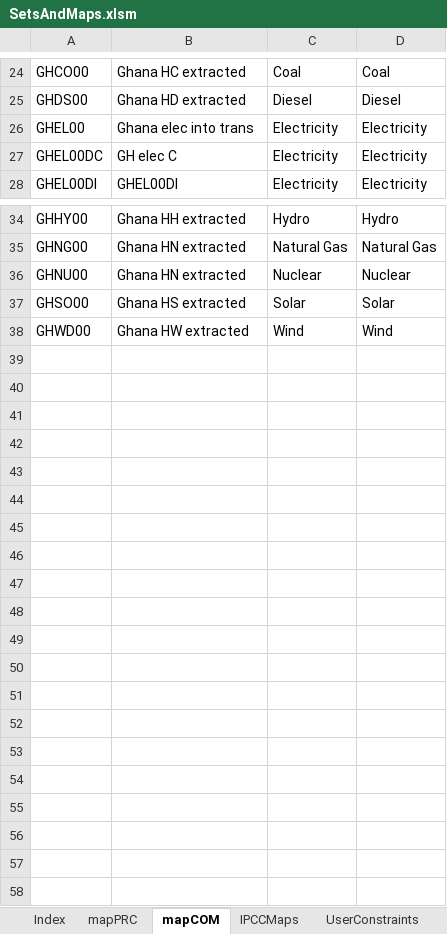
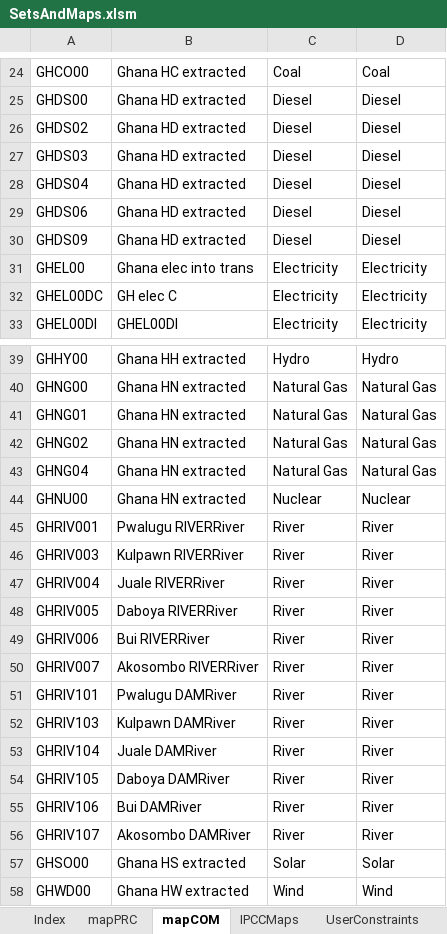
Before and after one commit to alisonERC/GHATIMGE, an Excel workbook: SetsAndMaps/SetsAndMaps.xlsm, sheet mapCOM, drawn as a sheet; only a part is shown, gaps mark what is left out; values as stored, in another font and other column widths than the file's, no borders; the diff names each change by its address in the sheet, - before the commit and + after, or states it on an @@ line.

```diff
--- a/SetsAndMaps/SetsAndMaps.xlsm (sheet mapCOM)
+++ b/SetsAndMaps/SetsAndMaps.xlsm (sheet mapCOM)
+row 26: GHDS02 | Ghana HD extracted | Diesel | Diesel
+row 27: GHDS03 | Ghana HD extracted | Diesel | Diesel
+row 28: GHDS04 | Ghana HD extracted | Diesel | Diesel
+row 29: GHDS06 | Ghana HD extracted | Diesel | Diesel
+row 30: GHDS09 | Ghana HD extracted | Diesel | Diesel
+row 41: GHNG01 | Ghana HN extracted | Natural Gas | Natural Gas
+row 42: GHNG02 | Ghana HN extracted | Natural Gas | Natural Gas
+row 43: GHNG04 | Ghana HN extracted | Natural Gas | Natural Gas
+row 45: GHRIV001 | Pwalugu RIVERRiver | River | River
+row 46: GHRIV003 | Kulpawn RIVERRiver | River | River
+row 47: GHRIV004 | Juale RIVERRiver | River | River
+row 48: GHRIV005 | Daboya RIVERRiver | River | River
+row 49: GHRIV006 | Bui RIVERRiver | River | River
+row 50: GHRIV007 | Akosombo RIVERRiver | River | River
+row 51: GHRIV101 | Pwalugu DAMRiver | River | River
+row 52: GHRIV103 | Kulpawn DAMRiver | River | River
+row 53: GHRIV104 | Juale DAMRiver | River | River
+row 54: GHRIV105 | Daboya DAMRiver | River | River
+row 55: GHRIV106 | Bui DAMRiver | River | River
+row 56: GHRIV107 | Akosombo DAMRiver | River | River
```
Also changed, not shown: sheet mapPRC, sheet Check and Update_PRC, sheet OtherSets, sheet Check and Update_COM, formulas that keep their value, hidden cells, GHATIMGE.xlsm, 9 other files.
